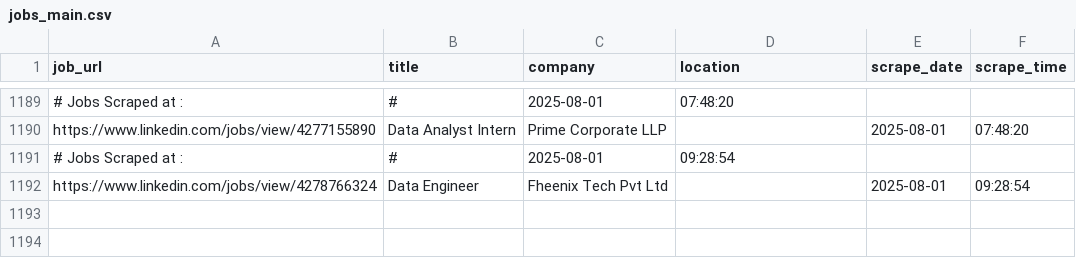
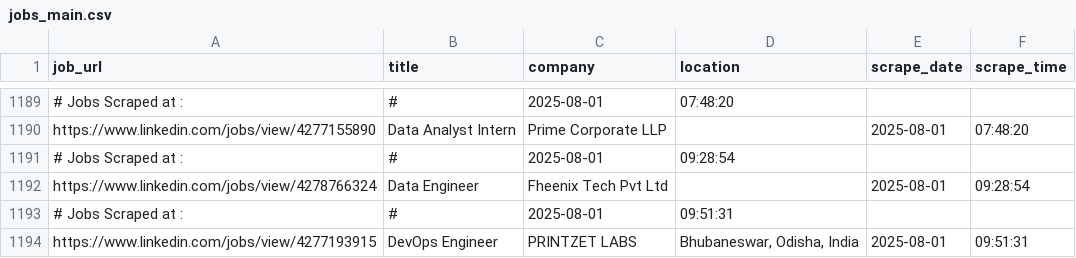
Before and after one commit to ANKIT0017/AUTO-search, a CSV file: jobs_main.csv, drawn as a sheet; only a part is shown, gaps mark what is left out.

```diff
--- a/jobs_main.csv
+++ b/jobs_main.csv
@@ -1192 +1192,3 @@
 "https://www.linkedin.com/jobs/view/4278766324","Data Engineer","Fheenix Tech Pvt Ltd","","2025-08-01","09:28:54"
+# Jobs Scraped at : , #, 2025-08-01, 09:51:31
+"https://www.linkedin.com/jobs/view/4277193915","DevOps Engineer","PRINTZET LABS","Bhubaneswar, Odisha, India","2025-08-01","09:51:31"
```
